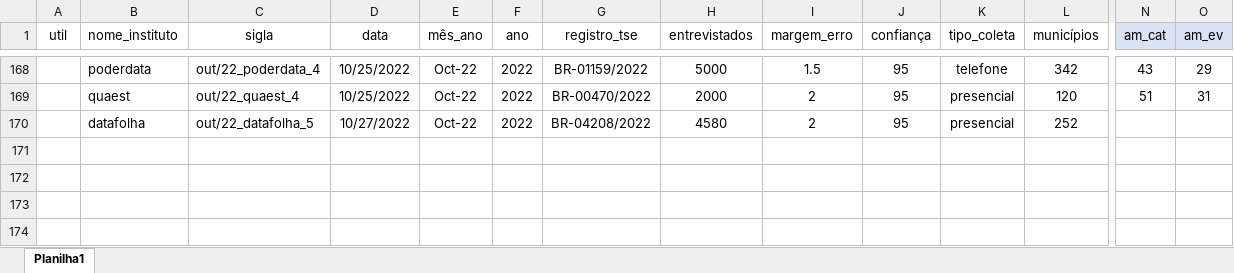
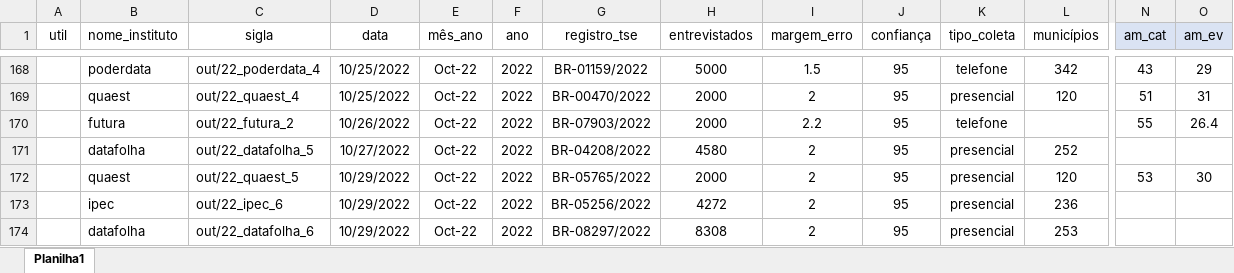
Before and after one commit to andregerardi/app-agregador-pesquisas, an Excel workbook: resultados_pesquisas_lula_bolsonaro_religião.xlsx, sheet Planilha1, drawn as a sheet; only a part is shown, gaps mark what is left out; values as stored, in another font and other column widths than the file's, no borders; rows hold the shown columns only; the diff names each change by its address in the sheet, - before the commit and + after, or states it on an @@ line.

Commit message:
dados
inserção resultados pesquisas

```diff
--- a/resultados_pesquisas_lula_bolsonaro_religião.xlsx (sheet Planilha1)
+++ b/resultados_pesquisas_lula_bolsonaro_religião.xlsx (sheet Planilha1)
+row 170:  | futura | out/22_futura_2 | 10/26/2022 | Oct-22 | 2022 | BR-07903/2022 | 2000 | 2.2 | 95 | telefone |  | 55 | 26.4
+row 172:  | quaest | out/22_quaest_5 | 10/29/2022 | Oct-22 | 2022 | BR-05765/2022 | 2000 | 2 | 95 | presencial | 120 | 53 | 30
+row 173:  | ipec | out/22_ipec_6 | 10/29/2022 | Oct-22 | 2022 | BR-05256/2022 | 4272 | 2 | 95 | presencial | 236
+row 174:  | datafolha | out/22_datafolha_6 | 10/29/2022 | Oct-22 | 2022 | BR-08297/2022 | 8308 | 2 | 95 | presencial | 253
```
